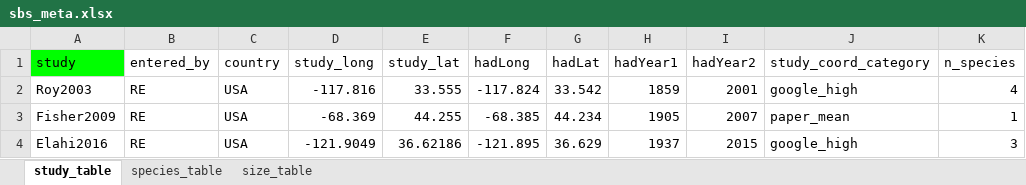
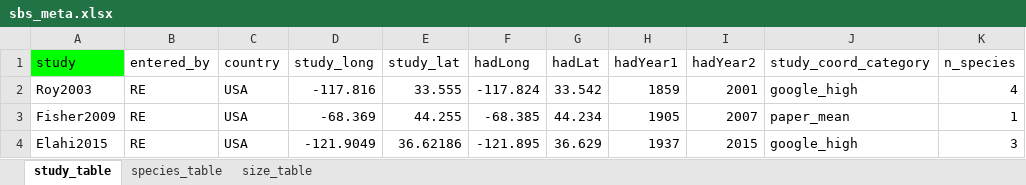
Before and after one commit to elahi/sbs_analysis, an Excel workbook: sbs_meta/output/sbs_meta.xlsx, sheet study_table, drawn as a sheet; only a part is shown; values as stored, in another font and other column widths than the file's, no borders; the diff names each change by its address in the sheet, - before the commit and + after, or states it on an @@ line.

```diff
--- a/sbs_meta/output/sbs_meta.xlsx (sheet study_table)
+++ b/sbs_meta/output/sbs_meta.xlsx (sheet study_table)
-A4 (study): Elahi2016
+A4 (study): Elahi2015
```
Also changed, not shown: sheet species_table, 8 other files.
